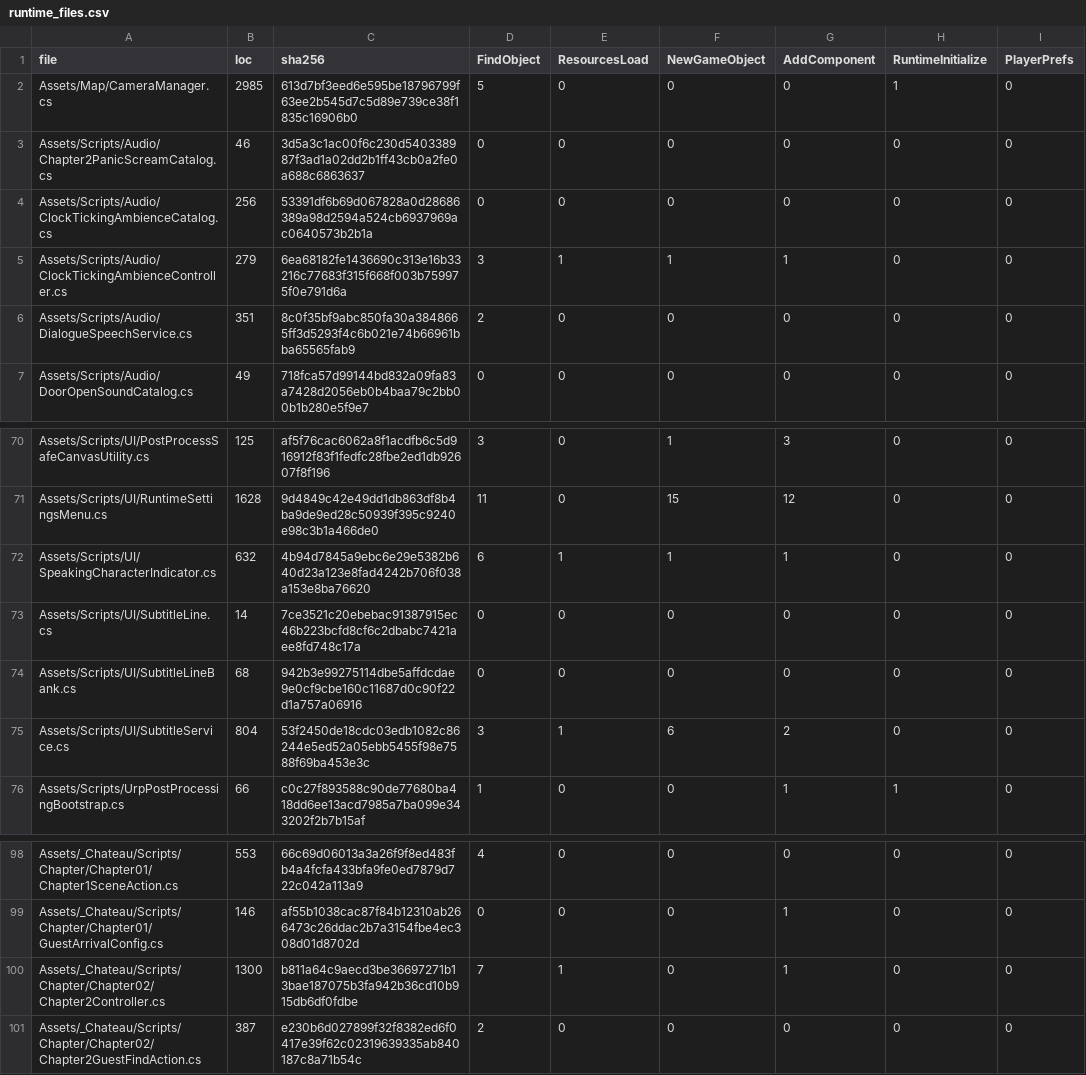
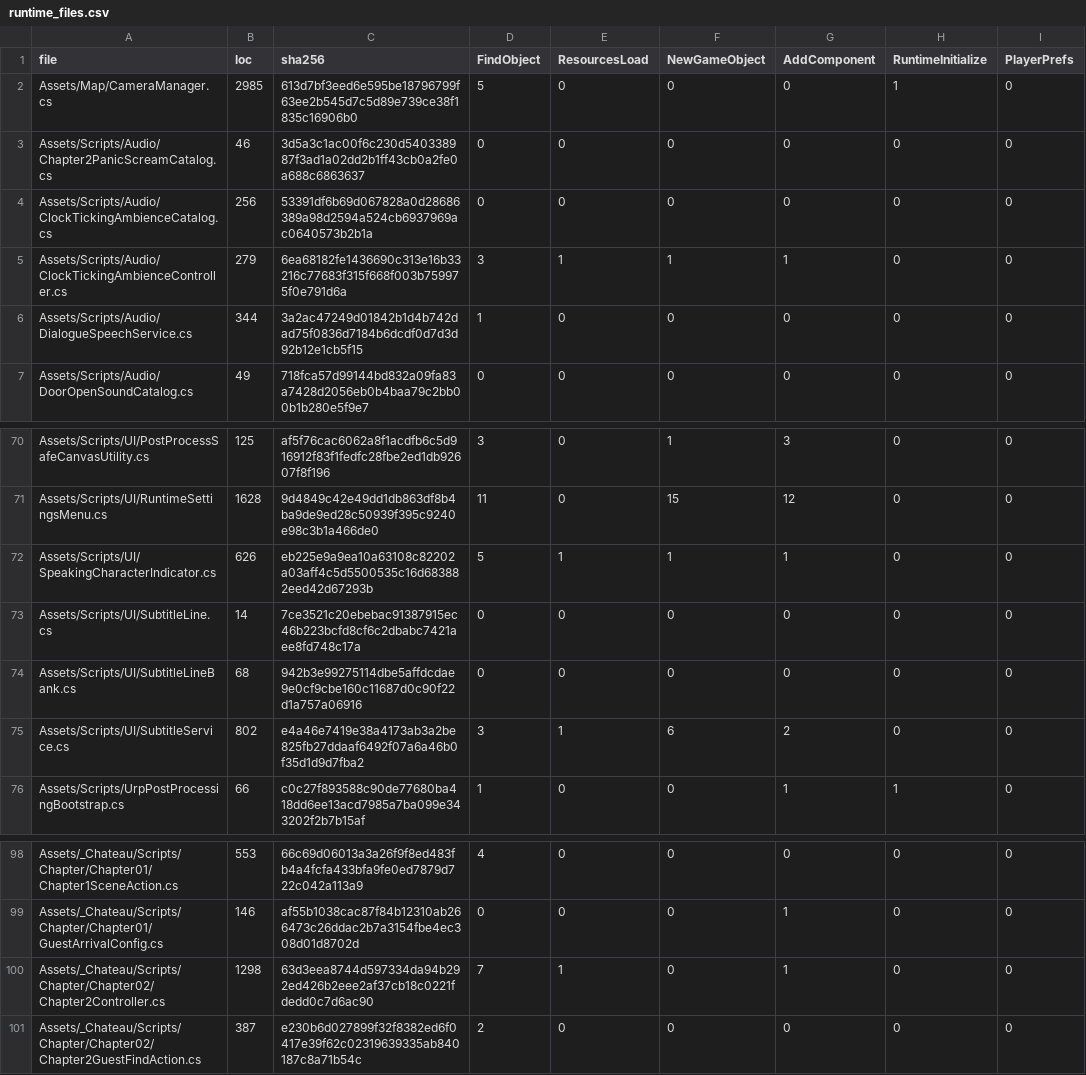
Before and after one commit to redgargoyle/ChateauElsewhere, a CSV file: Docs/Architecture/Generated/runtime_files.csv, drawn as a sheet; only a part is shown, gaps mark what is left out; the diff names each change by its address in the sheet, - before the commit and + after, or states it on an @@ line.

```diff
--- a/Docs/Architecture/Generated/runtime_files.csv
+++ b/Docs/Architecture/Generated/runtime_files.csv
-B6 (loc): 351
+B6 (loc): 344
-C6 (sha256): 8c0f35bf9abc850fa30a3848665ff3d5293f4c6b021e74b66961bba65565fab9
+C6 (sha256): 3a2ac47249d01842b1d4b742dad75f0836d7184b6dcdf0d7d3d92b12e1cb5f15
-D6 (FindObject): 2
+D6 (FindObject): 1
-B72 (loc): 632
+B72 (loc): 626
-C72 (sha256): 4b94d7845a9ebc6e29e5382b640d23a123e8fad4242b706f038a153e8ba76620
+C72 (sha256): eb225e9a9ea10a63108c82202a03aff4c5d5500535c16d683882eed42d67293b
-D72 (FindObject): 6
+D72 (FindObject): 5
-B75 (loc): 804
+B75 (loc): 802
-C75 (sha256): 53f2450de18cdc03edb1082c86244e5ed52a05ebb5455f98e7588f69ba453e3c
+C75 (sha256): e4a46e7419e38a4173ab3a2be825fb27ddaaf6492f07a6a46b0f35d1d9d7fba2
-B100 (loc): 1300
+B100 (loc): 1298
-C100 (sha256): b811a64c9aecd3be36697271b13bae187075b3fa942b36cd10b915db6df0fdbe
+C100 (sha256): 63d3eea8744d597334da94b292ed426b2eee2af37cb18c0221fdedd0c7d6ac90
```
Also changed, not shown: 11 other files.
